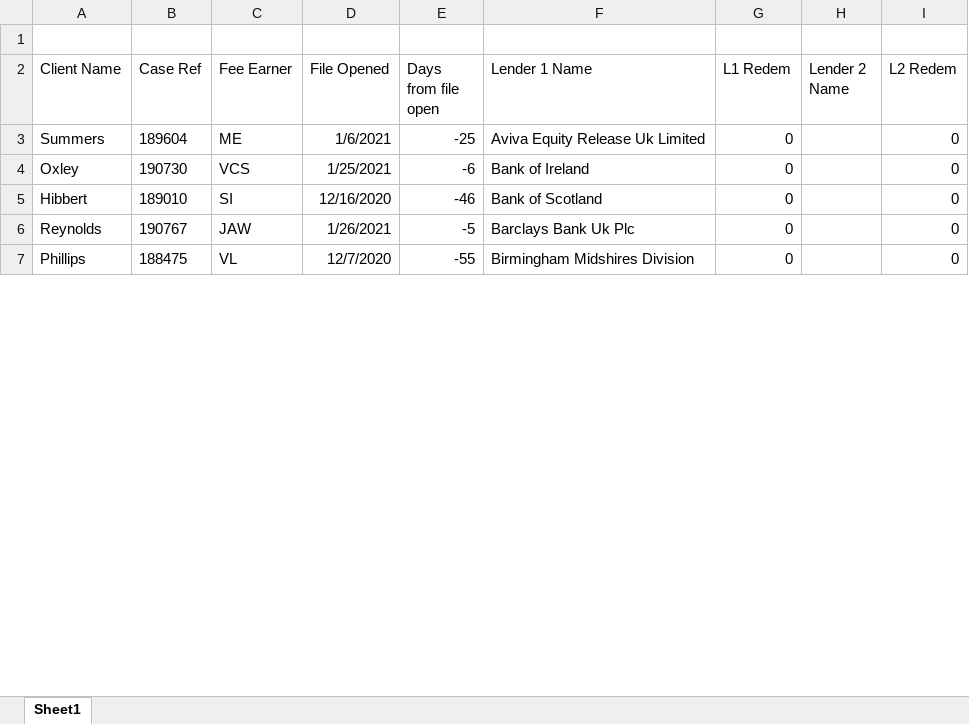
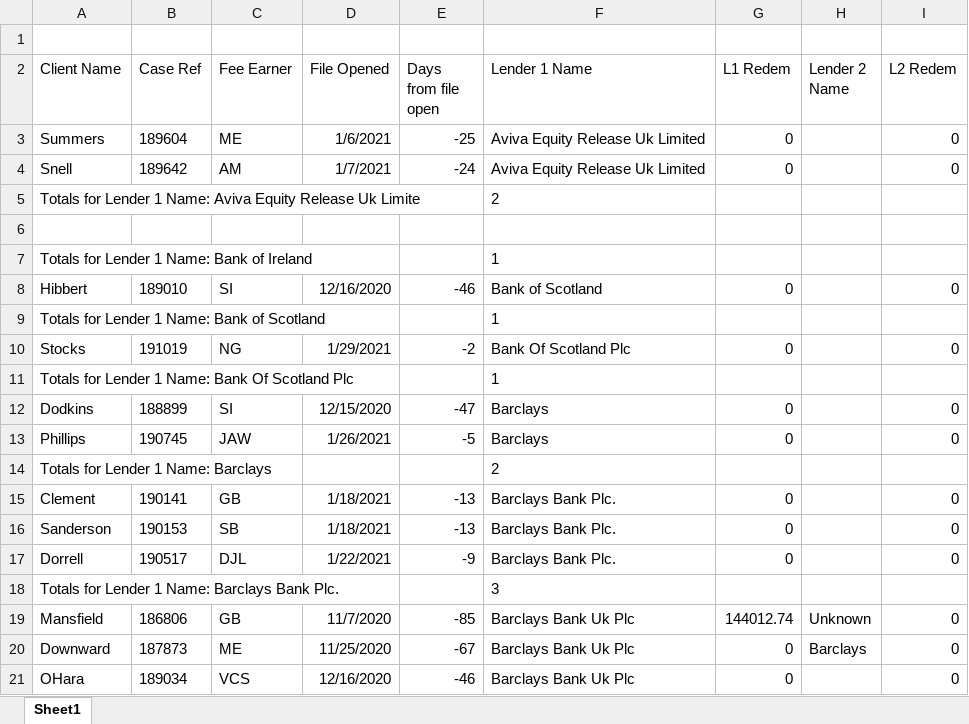
Before and after one commit to bilal-zafri/Redemption-BOT, an Excel workbook: Sales_Temp.xlsx, sheet Sheet1, drawn as a sheet; only a part is shown; the shorter side is filled out with more unchanged rows; values as stored, in another font and other column widths than the file's, no borders; addresses are those after the commit; the diff covers the shown part only; the diff names each change by its address in the sheet, - before the commit and + after, or states it on an @@ line.

```diff
--- a/Sales_Temp.xlsx (sheet Sheet1)
+++ b/Sales_Temp.xlsx (sheet Sheet1)
+row 4: Snell | 189642 | AM | 1/7/2021 | -24 | Aviva Equity Release Uk Limited | 0 |  | 0
+row 5: Totals for Lender 1 Name: Aviva Equity Release Uk Limite |  |  |  |  | 2
-row 6: Oxley | 190730 | VCS | 1/25/2021 | -6 | Bank of Ireland | 0 |  | 0
+row 6: (empty)
+row 7: Totals for Lender 1 Name: Bank of Ireland |  |  |  |  | 1
+row 9: Totals for Lender 1 Name: Bank of Scotland |  |  |  |  | 1
+row 10: Stocks | 191019 | NG | 1/29/2021 | -2 | Bank Of Scotland Plc | 0 |  | 0
+row 11: Totals for Lender 1 Name: Bank Of Scotland Plc |  |  |  |  | 1
+row 12: Dodkins | 188899 | SI | 12/15/2020 | -47 | Barclays | 0 |  | 0
+row 13: Phillips | 190745 | JAW | 1/26/2021 | -5 | Barclays | 0 |  | 0
+row 14: Totals for Lender 1 Name: Barclays |  |  |  |  | 2
+row 15: Clement | 190141 | GB | 1/18/2021 | -13 | Barclays Bank Plc. | 0 |  | 0
+row 16: Sanderson | 190153 | SB | 1/18/2021 | -13 | Barclays Bank Plc. | 0 |  | 0
+row 17: Dorrell | 190517 | DJL | 1/22/2021 | -9 | Barclays Bank Plc. | 0 |  | 0
+row 18: Totals for Lender 1 Name: Barclays Bank Plc. |  |  |  |  | 3
+row 19: Mansfield | 186806 | GB | 11/7/2020 | -85 | Barclays Bank Uk Plc | 144012.74 | Unknown | 0
+row 20: Downward | 187873 | ME | 11/25/2020 | -67 | Barclays Bank Uk Plc | 0 | Barclays | 0
+row 21: OHara | 189034 | VCS | 12/16/2020 | -46 | Barclays Bank Uk Plc | 0 |  | 0
```
Also changed, not shown: 67 added rows, 13 removed rows and 24 edited cells elsewhere in this sheet, 22 other files.
